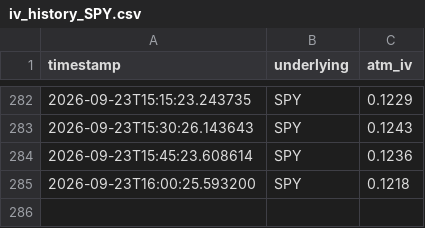
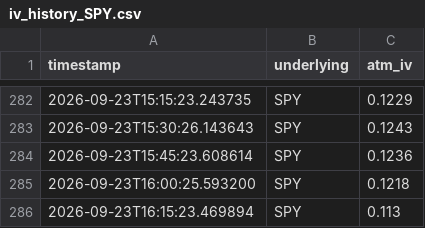
Before and after one commit to Dinaltium/Trading, a CSV file: logs/iv_history_SPY.csv, drawn as a sheet; only a part is shown, gaps mark what is left out.

```diff
--- a/logs/iv_history_SPY.csv
+++ b/logs/iv_history_SPY.csv
@@ -285 +285,2 @@ timestamp,underlying,atm_iv
 2026-09-23T16:00:25.593200,SPY,0.1218
+2026-09-23T16:15:23.469894,SPY,0.113
```
Also changed, not shown: logs/iv_history_DIA.csv, logs/iv_history_IWM.csv, 3 other files.
